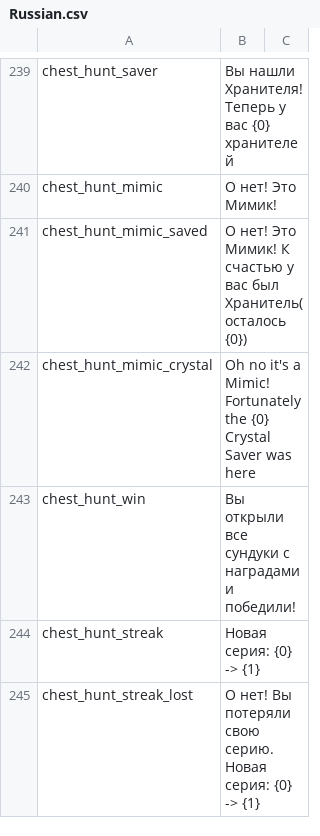
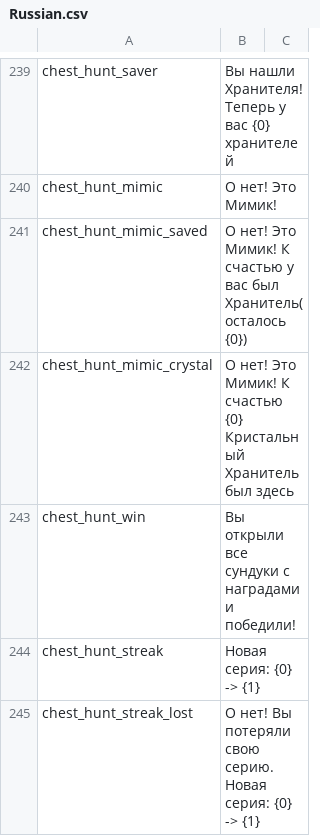
Before and after one commit to Astri2/IdleBot, a CSV file: app/src/main/resources/lang/Russian.csv, drawn as a sheet; only a part is shown, gaps mark what is left out; the diff covers the shown part only.

```diff
--- a/app/src/main/resources/lang/Russian.csv
+++ b/app/src/main/resources/lang/Russian.csv
@@ -241,3 +241,3 @@ chest_hunt_mimic,О нет! Это Мимик!
 chest_hunt_mimic_saved,О нет! Это Мимик! К счастью у вас был Хранитель(осталось {0})
-chest_hunt_mimic_crystal,Oh no it's a Mimic! Fortunately the {0} Crystal Saver was here
+chest_hunt_mimic_crystal,О нет! Это Мимик! К счастью {0} Кристальный Хранитель был здесь
 chest_hunt_win,Вы открыли все сундуки с наградами и победили!
```
Also changed, not shown: 28 edited cells elsewhere in this file, app/src/main/resources/lang/French.csv, app/src/main/resources/lang/German.csv, 5 other files.
